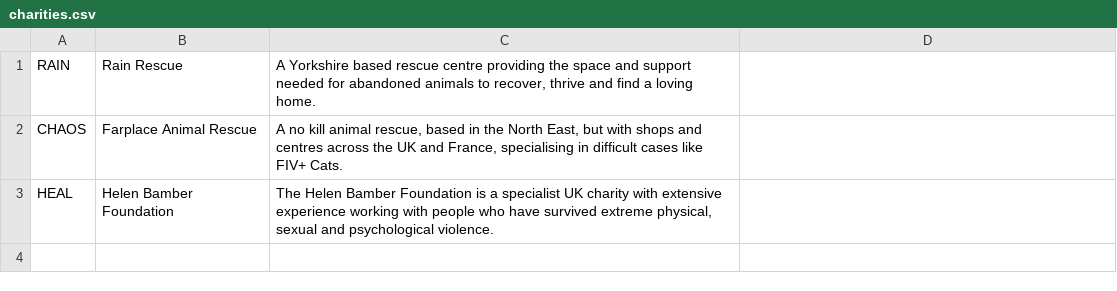
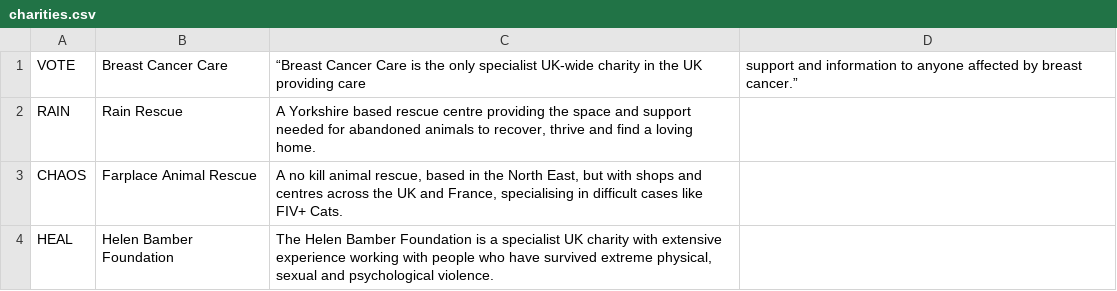
Before and after one commit to jpincas/credible-choice, a CSV file: data/charities.csv, drawn as a sheet; the diff names each change by its address in the sheet, - before the commit and + after, or states it on an @@ line.

Commit message:
added breast cancer care

```diff
--- a/data/charities.csv
+++ b/data/charities.csv
+row 1: VOTE | Breast Cancer Care | “Breast Cancer Care is the only specialist UK-wide charity in the UK providing care | support and information to anyone affected by breast cancer.”
```
